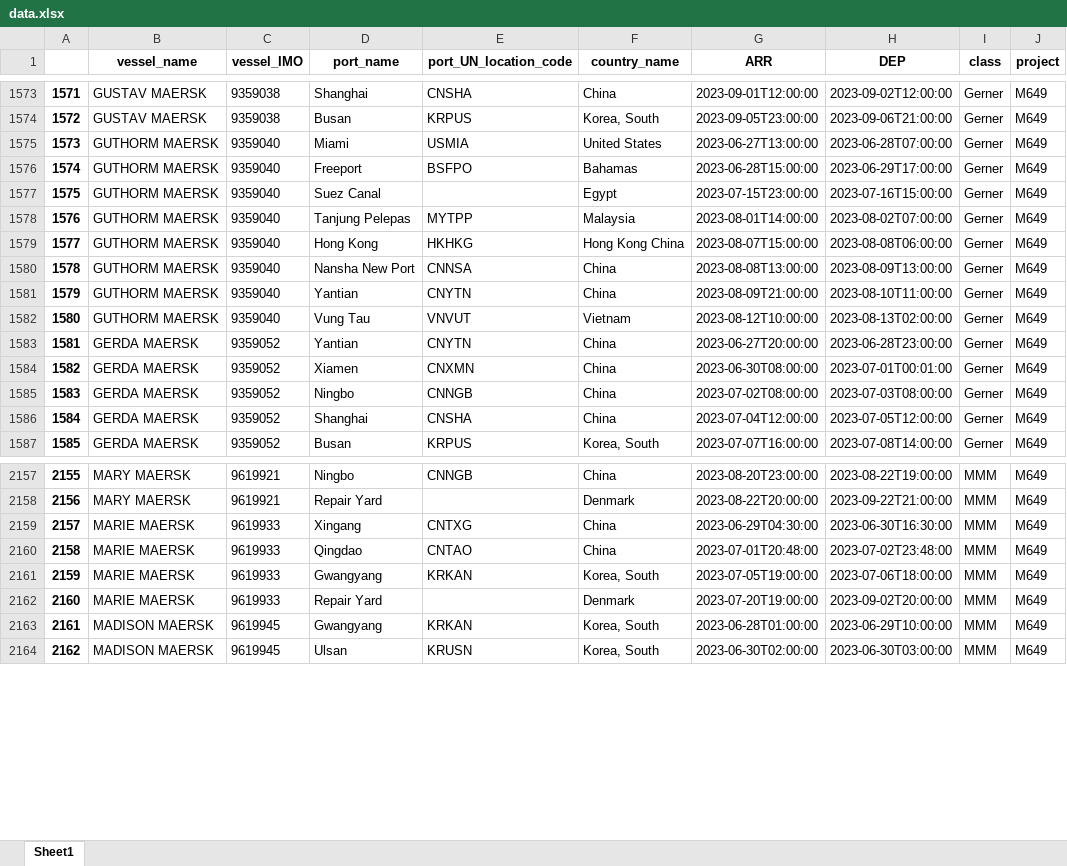
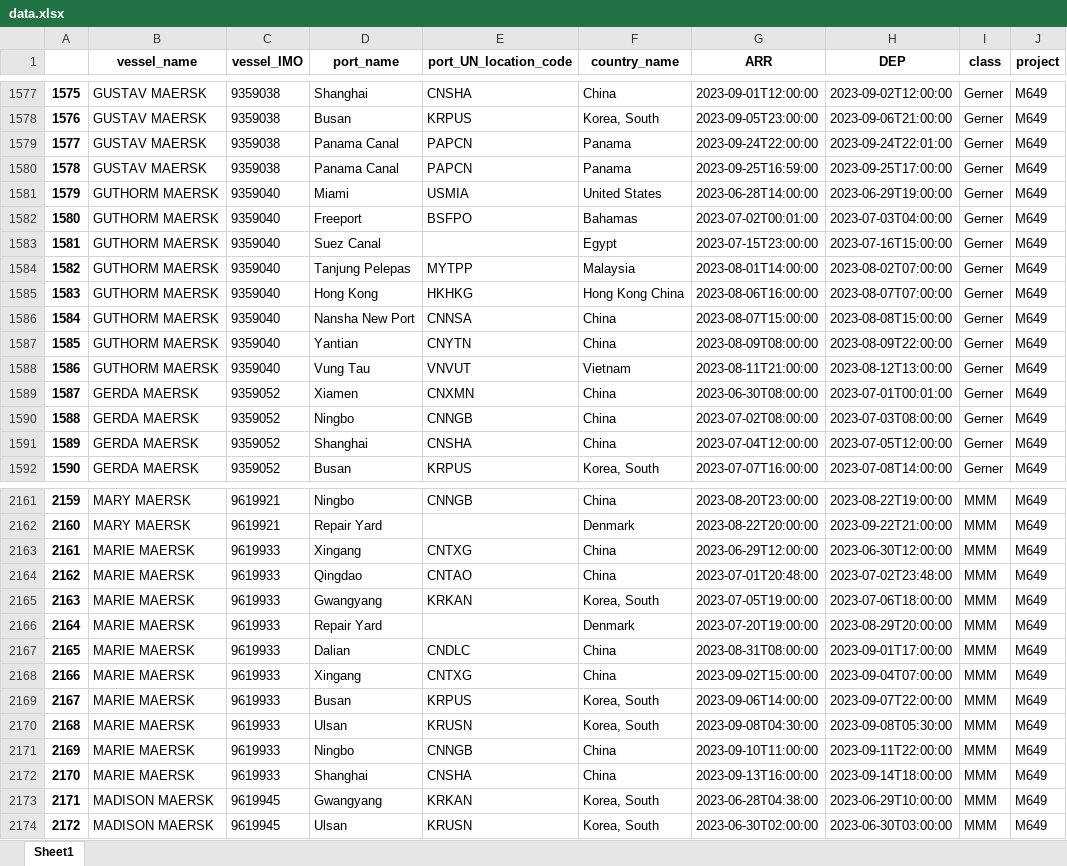
Before and after one commit to Oeyaas/VesselTimeline, an Excel workbook: data.xlsx, sheet Sheet1, drawn as a sheet; only a part is shown, gaps mark what is left out; values as stored, in another font and other column widths than the file's, no borders; removed rows and columns are numbered as before the commit, all else as after; the diff covers the shown part only; the diff names each change by its address in the sheet, - before the commit and + after, or states it on an @@ line.

```diff
--- a/data.xlsx (sheet Sheet1)
+++ b/data.xlsx (sheet Sheet1)
@@ column A renumbered between rows 8 and 2271 @@
+row 1579: 1577 | GUSTAV MAERSK | 9359038 | Panama Canal | PAPCN | Panama | 2023-09-24T22:00:00 | 2023-09-24T22:01:00 | Gerner | M649
+row 1580: 1578 | GUSTAV MAERSK | 9359038 | Panama Canal | PAPCN | Panama | 2023-09-25T16:59:00 | 2023-09-25T17:00:00 | Gerner | M649
-G1581 (ARR): 2023-06-27T13:00:00
+G1581 (ARR): 2023-06-28T14:00:00
-H1581 (DEP): 2023-06-28T07:00:00
+H1581 (DEP): 2023-06-29T19:00:00
-G1582 (ARR): 2023-06-28T15:00:00
+G1582 (ARR): 2023-07-02T00:01:00
-H1582 (DEP): 2023-06-29T17:00:00
+H1582 (DEP): 2023-07-03T04:00:00
-G1585 (ARR): 2023-08-07T15:00:00
+G1585 (ARR): 2023-08-06T16:00:00
-H1585 (DEP): 2023-08-08T06:00:00
+H1585 (DEP): 2023-08-07T07:00:00
-G1586 (ARR): 2023-08-08T13:00:00
+G1586 (ARR): 2023-08-07T15:00:00
-H1586 (DEP): 2023-08-09T13:00:00
+H1586 (DEP): 2023-08-08T15:00:00
-G1587 (ARR): 2023-08-09T21:00:00
+G1587 (ARR): 2023-08-09T08:00:00
-H1587 (DEP): 2023-08-10T11:00:00
+H1587 (DEP): 2023-08-09T22:00:00
-G1588 (ARR): 2023-08-12T10:00:00
+G1588 (ARR): 2023-08-11T21:00:00
-H1588 (DEP): 2023-08-13T02:00:00
+H1588 (DEP): 2023-08-12T13:00:00
-row 1583: 1581 | GERDA MAERSK | 9359052 | Yantian | CNYTN | China | 2023-06-27T20:00:00 | 2023-06-28T23:00:00 | Gerner | M649
-G2163 (ARR): 2023-06-29T04:30:00
+G2163 (ARR): 2023-06-29T12:00:00
-H2163 (DEP): 2023-06-30T16:30:00
+H2163 (DEP): 2023-06-30T12:00:00
-H2166 (DEP): 2023-09-02T20:00:00
+H2166 (DEP): 2023-08-29T20:00:00
+row 2167: 2165 | MARIE MAERSK | 9619933 | Dalian | CNDLC | China | 2023-08-31T08:00:00 | 2023-09-01T17:00:00 | MMM | M649
+row 2168: 2166 | MARIE MAERSK | 9619933 | Xingang | CNTXG | China | 2023-09-02T15:00:00 | 2023-09-04T07:00:00 | MMM | M649
+row 2169: 2167 | MARIE MAERSK | 9619933 | Busan | KRPUS | Korea, South | 2023-09-06T14:00:00 | 2023-09-07T22:00:00 | MMM | M649
+row 2170: 2168 | MARIE MAERSK | 9619933 | Ulsan | KRUSN | Korea, South | 2023-09-08T04:30:00 | 2023-09-08T05:30:00 | MMM | M649
+row 2171: 2169 | MARIE MAERSK | 9619933 | Ningbo | CNNGB | China | 2023-09-10T11:00:00 | 2023-09-11T22:00:00 | MMM | M649
+row 2172: 2170 | MARIE MAERSK | 9619933 | Shanghai | CNSHA | China | 2023-09-13T16:00:00 | 2023-09-14T18:00:00 | MMM | M649
-G2173 (ARR): 2023-06-28T01:00:00
+G2173 (ARR): 2023-06-28T04:38:00
```
Also changed, not shown: 67 added rows, 45 removed rows and 370 edited cells elsewhere in this sheet.
